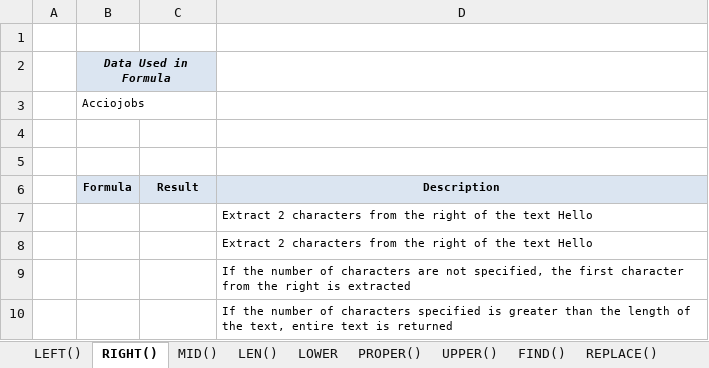
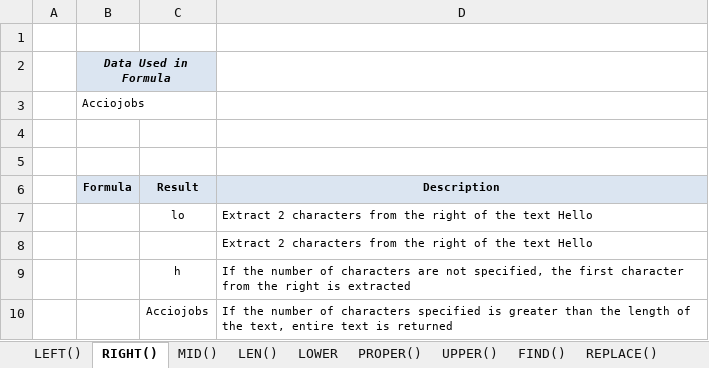
Before and after one commit to starlordali4444/Acciojob-Excel, an Excel workbook: Batch/14/Curriculum/Day_8_Cleaning.xlsx, sheet RIGHT(), drawn as a sheet; values as stored, in another font and other column widths than the file's, no borders; charts and pictures not drawn; removed rows and columns are numbered as before the commit, all else as after; the diff names each change by its address in the sheet, - before the commit and + after, or states it on an @@ line.

```diff
--- a/Batch/14/Curriculum/Day_8_Cleaning.xlsx (sheet RIGHT())
+++ b/Batch/14/Curriculum/Day_8_Cleaning.xlsx (sheet RIGHT())
+row 7:  |  | lo | Extract 2 characters from the right of the text Hello
-row 8:  |  |  | Extract 2 characters from the right of the text Hello
-C9 (Result): (empty)
+C9 (Result): h
-C10 (Result): (empty)
+C10 (Result): Acciojobs
```
Also changed, not shown: sheet INT function, sheet REPLACE(), sheet Rand(), sheet LOWER, sheet FIND(), sheet LEFT(), 2 more sheets, charts or pictures, Batch/14/Curriculum/Day_8_Date_functions.xlsx, Batch/14/Curriculum/Day_8_Error.xlsx, 13 other files.
